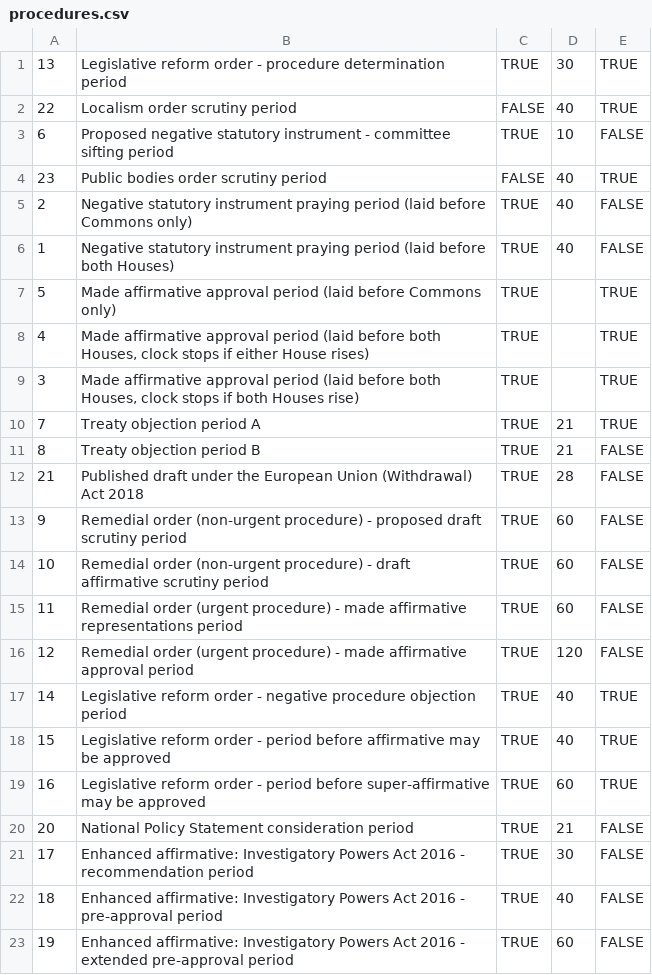
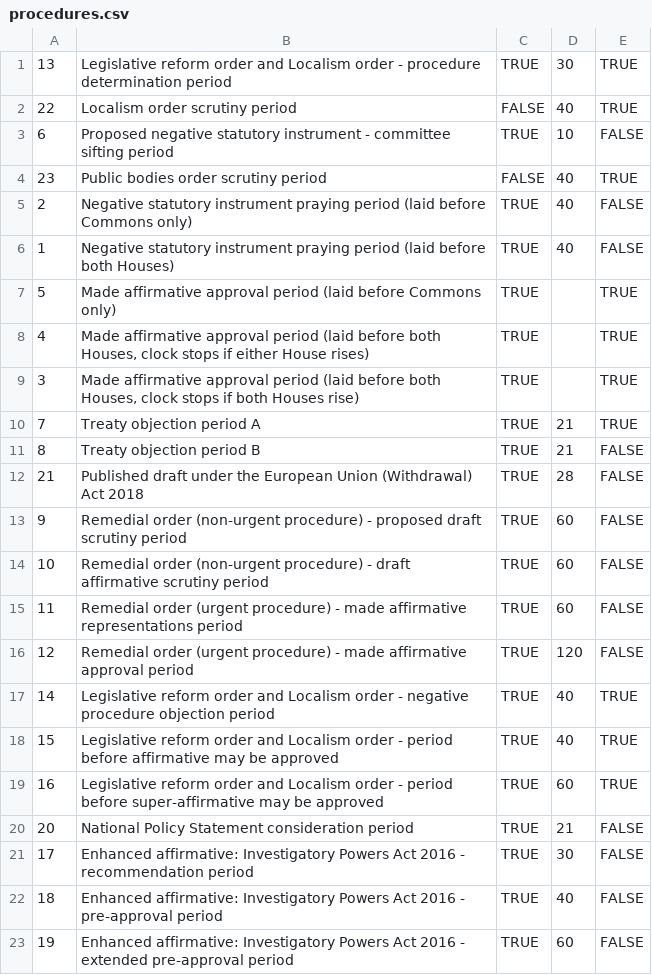
Before and after one commit to ukparliament/egg-timer, a CSV file: db/data/procedures.csv, drawn as a sheet.

Commit message:
added localism orders alongside legislative reform orders

```diff
--- a/db/data/procedures.csv
+++ b/db/data/procedures.csv
@@ -1,2 +1,2 @@
-13,Legislative reform order - procedure determination period,TRUE,30,TRUE
+13,Legislative reform order and Localism order - procedure determination period,TRUE,30,TRUE
 22,Localism order scrutiny period,FALSE,40,TRUE
@@ -16,5 +16,5 @@
 12,Remedial order (urgent procedure) - made affirmative approval period,TRUE,120,FALSE
-14,Legislative reform order - negative procedure objection period,TRUE,40,TRUE
-15,Legislative reform order - period before affirmative may be approved,TRUE,40,TRUE
-16,Legislative reform order - period before super-affirmative may be approved,TRUE,60,TRUE
+14,Legislative reform order and Localism order - negative procedure objection period,TRUE,40,TRUE
+15,Legislative reform order and Localism order - period before affirmative may be approved,TRUE,40,TRUE
+16,Legislative reform order and Localism order - period before super-affirmative may be approved,TRUE,60,TRUE
 20,National Policy Statement consideration period,TRUE,21,FALSE
```
